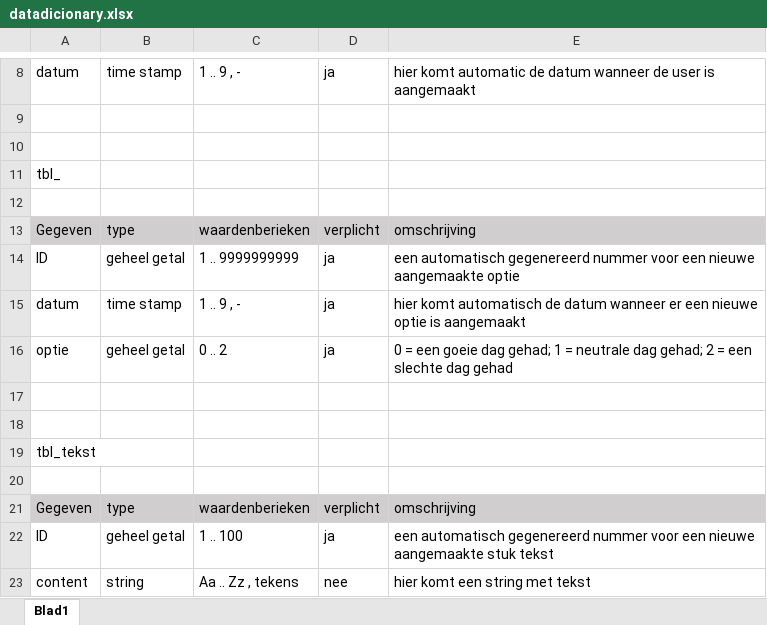
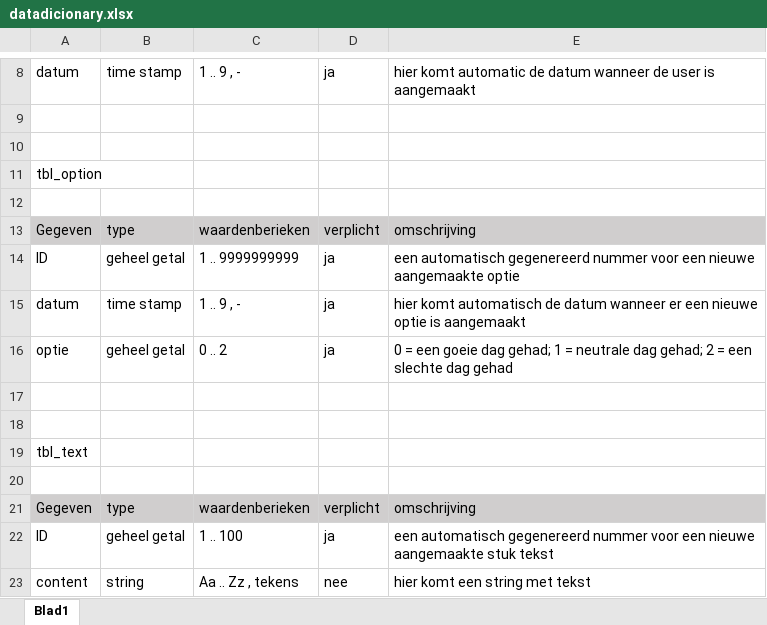
Before and after one commit to kevinfikke/did-you-had-a-good-day, an Excel workbook: documenten/kerntaak_1/1.4/ontwerpdocument/datadictionary/datadicionary.xlsx, sheet Blad1, drawn as a sheet; only a part is shown, gaps mark what is left out; values as stored, in another font and other column widths than the file's, no borders; the diff names each change by its address in the sheet, - before the commit and + after, or states it on an @@ line.

```diff
--- a/documenten/kerntaak_1/1.4/ontwerpdocument/datadictionary/datadicionary.xlsx (sheet Blad1)
+++ b/documenten/kerntaak_1/1.4/ontwerpdocument/datadictionary/datadicionary.xlsx (sheet Blad1)
-A11: tbl_
+A11: tbl_option
-A19: tbl_tekst
+A19: tbl_text
```
Also changed, not shown: 15 other files.
